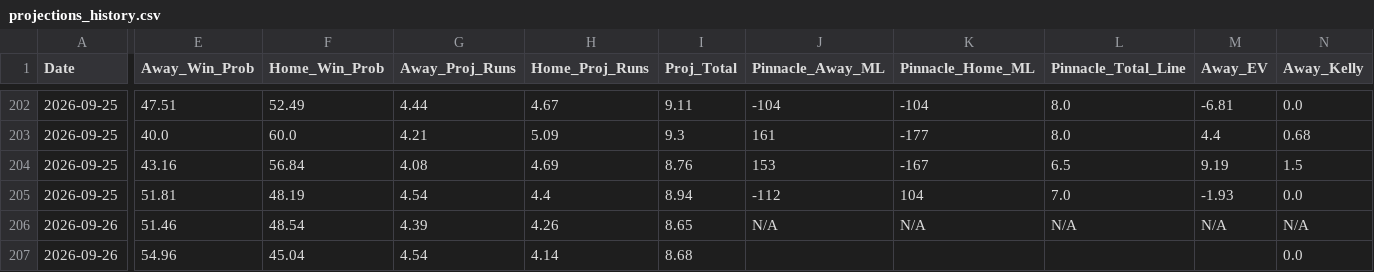
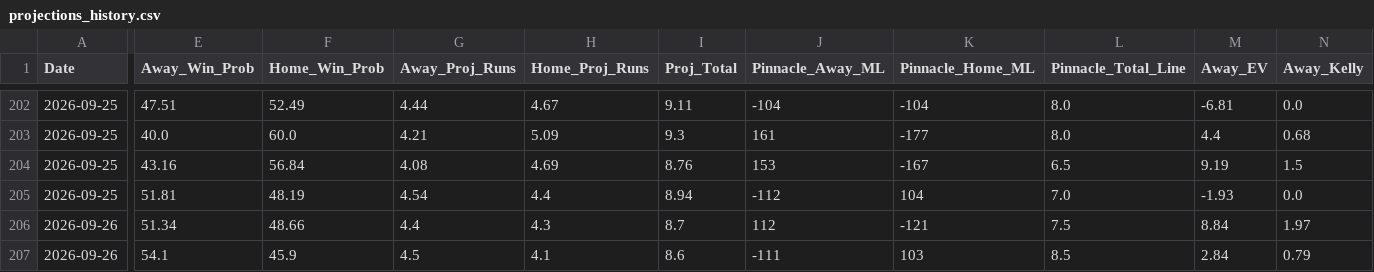
Before and after one commit to matthewmehl14-glitch/MLB-Model, a CSV file: projections_history.csv, drawn as a sheet; only a part is shown, gaps mark what is left out; the diff covers the shown part only; the diff names each change by its address in the sheet, - before the commit and + after, or states it on an @@ line.

```diff
--- a/projections_history.csv
+++ b/projections_history.csv
-E206 (Away_Win_Prob): 51.46
+E206 (Away_Win_Prob): 51.34
-F206 (Home_Win_Prob): 48.54
+F206 (Home_Win_Prob): 48.66
-G206 (Away_Proj_Runs): 4.39
+G206 (Away_Proj_Runs): 4.4
-H206 (Home_Proj_Runs): 4.26
+H206 (Home_Proj_Runs): 4.3
-I206 (Proj_Total): 8.65
+I206 (Proj_Total): 8.7
-J206 (Pinnacle_Away_ML): N/A
+J206 (Pinnacle_Away_ML): 112
-K206 (Pinnacle_Home_ML): N/A
+K206 (Pinnacle_Home_ML): -121
-L206 (Pinnacle_Total_Line): N/A
+L206 (Pinnacle_Total_Line): 7.5
-M206 (Away_EV): N/A
+M206 (Away_EV): 8.84
-N206 (Away_Kelly): N/A
+N206 (Away_Kelly): 1.97
-E207 (Away_Win_Prob): 54.96
+E207 (Away_Win_Prob): 54.1
-F207 (Home_Win_Prob): 45.04
+F207 (Home_Win_Prob): 45.9
-G207 (Away_Proj_Runs): 4.54
+G207 (Away_Proj_Runs): 4.5
-H207 (Home_Proj_Runs): 4.14
+H207 (Home_Proj_Runs): 4.1
-I207 (Proj_Total): 8.68
+I207 (Proj_Total): 8.6
-J207 (Pinnacle_Away_ML): (empty)
+J207 (Pinnacle_Away_ML): -111
-K207 (Pinnacle_Home_ML): (empty)
+K207 (Pinnacle_Home_ML): 103
-L207 (Pinnacle_Total_Line): (empty)
+L207 (Pinnacle_Total_Line): 8.5
-M207 (Away_EV): (empty)
+M207 (Away_EV): 2.84
-N207 (Away_Kelly): 0.0
+N207 (Away_Kelly): 0.79
```
Also changed, not shown: 158 edited cells elsewhere in this file, 1 other file.
